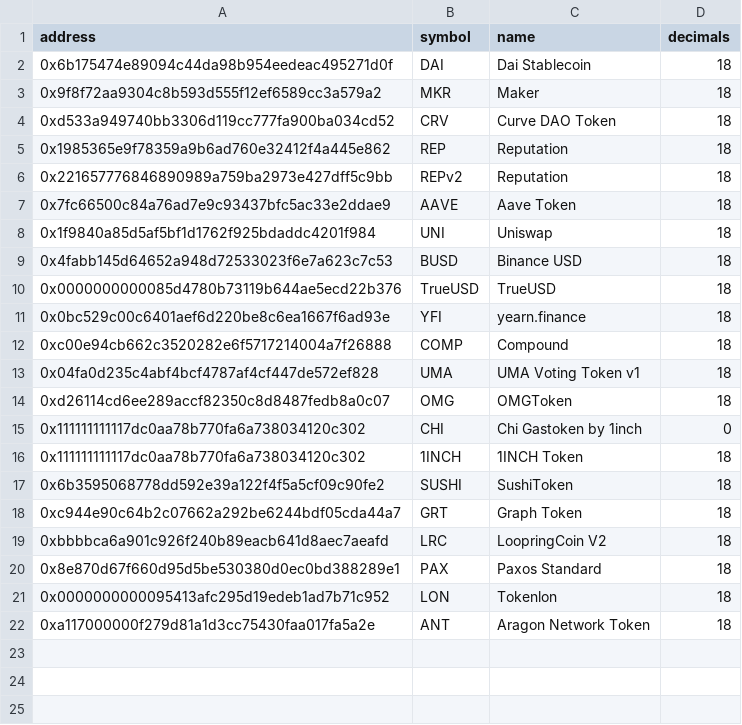
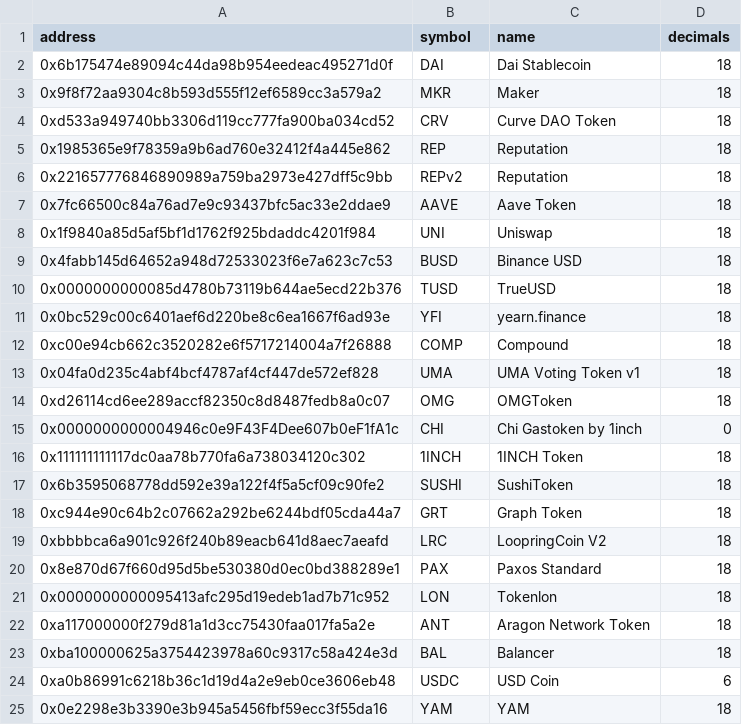
Before and after one commit to blockchain-etl/ethereum-etl-airflow, a CSV file: dags/resources/stages/seed/data/token_amendments.csv, drawn as a sheet.

Commit message:
Fixed typos and added new tokens

```diff
--- a/dags/resources/stages/seed/data/token_amendments.csv
+++ b/dags/resources/stages/seed/data/token_amendments.csv
@@ -9,3 +9,3 @@ address,symbol,name,decimals
 0x4fabb145d64652a948d72533023f6e7a623c7c53,BUSD,Binance USD,18
-0x0000000000085d4780b73119b644ae5ecd22b376,TrueUSD,TrueUSD,18
+0x0000000000085d4780b73119b644ae5ecd22b376,TUSD,TrueUSD,18
 0x0bc529c00c6401aef6d220be8c6ea1667f6ad93e,YFI,yearn.finance,18
@@ -14,3 +14,3 @@ address,symbol,name,decimals
 0xd26114cd6ee289accf82350c8d8487fedb8a0c07,OMG,OMGToken,18
-0x111111111117dc0aa78b770fa6a738034120c302,CHI,Chi Gastoken by 1inch,0
+0x0000000000004946c0e9F43F4Dee607b0eF1fA1c,CHI,Chi Gastoken by 1inch,0
 0x111111111117dc0aa78b770fa6a738034120c302,1INCH,1INCH Token,18
@@ -22 +22,4 @@ address,symbol,name,decimals
 0xa117000000f279d81a1d3cc75430faa017fa5a2e,ANT,Aragon Network Token,18
+0xba100000625a3754423978a60c9317c58a424e3d,BAL,Balancer,18
+0xa0b86991c6218b36c1d19d4a2e9eb0ce3606eb48,USDC,USD Coin,6
+0x0e2298e3b3390e3b945a5456fbf59ecc3f55da16,YAM,YAM,18
```
